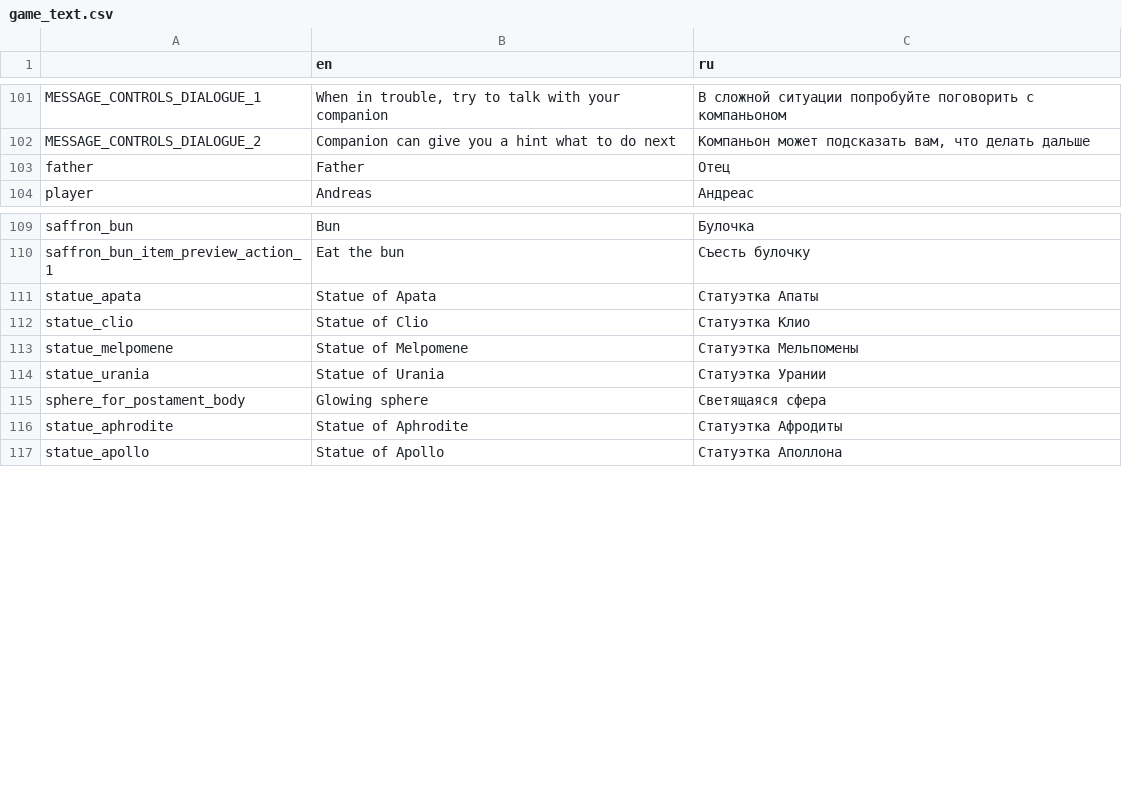
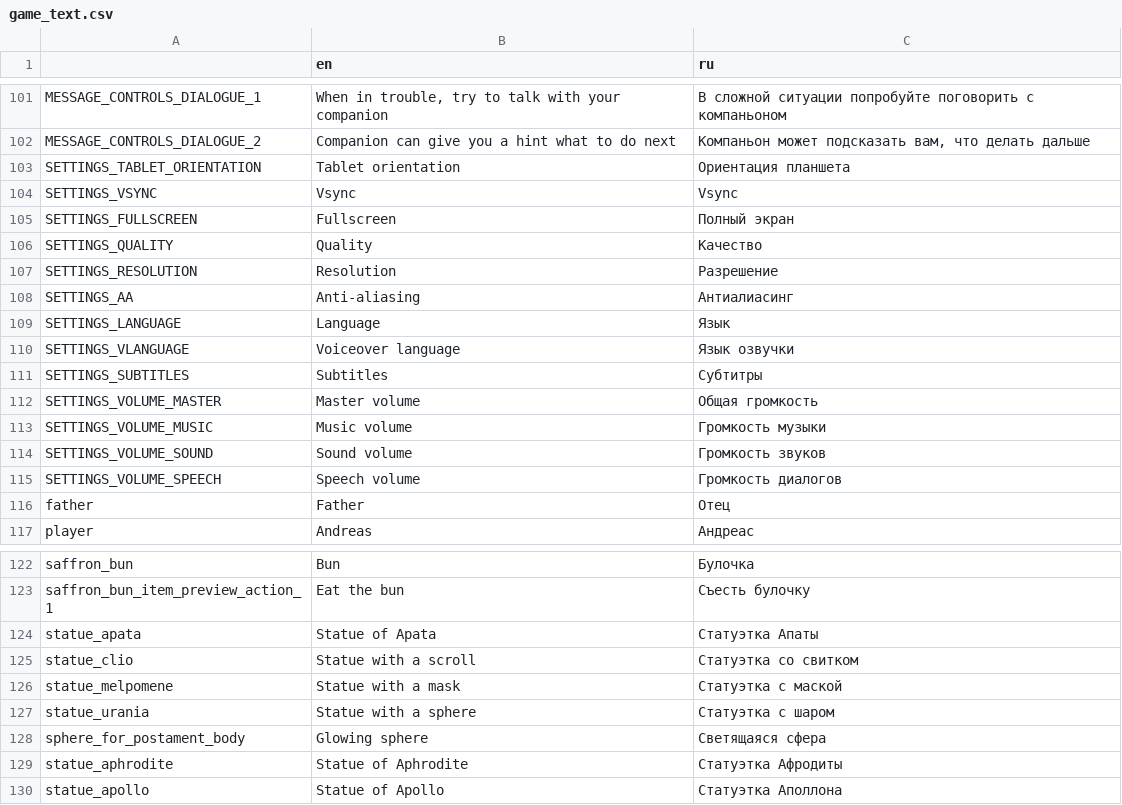
Before and after one commit to Antokolos/palladium3d-demo, a CSV file: game_text.csv, drawn as a sheet; only a part is shown, gaps mark what is left out.

Commit message:
Subtitles settings parameter

```diff
--- a/game_text.csv
+++ b/game_text.csv
@@ -102,2 +102,15 @@
 "MESSAGE_CONTROLS_DIALOGUE_2","Companion can give you a hint what to do next","Компаньон может подсказать вам, что делать дальше"
+"SETTINGS_TABLET_ORIENTATION","Tablet orientation","Ориентация планшета"
+"SETTINGS_VSYNC","Vsync","Vsync"
+"SETTINGS_FULLSCREEN","Fullscreen","Полный экран"
+"SETTINGS_QUALITY","Quality","Качество"
+"SETTINGS_RESOLUTION","Resolution","Разрешение"
+"SETTINGS_AA","Anti-aliasing","Антиалиасинг"
+"SETTINGS_LANGUAGE","Language","Язык"
+"SETTINGS_VLANGUAGE","Voiceover language","Язык озвучки"
+"SETTINGS_SUBTITLES","Subtitles","Субтитры"
+"SETTINGS_VOLUME_MASTER","Master volume","Общая громкость"
+"SETTINGS_VOLUME_MUSIC","Music volume","Громкость музыки"
+"SETTINGS_VOLUME_SOUND","Sound volume","Громкость звуков"
+"SETTINGS_VOLUME_SPEECH","Speech volume","Громкость диалогов"
 "father","Father","Отец"
@@ -111,5 +124,5 @@
 "statue_apata","Statue of Apata","Статуэтка Апаты"
-"statue_clio","Statue of Clio","Статуэтка Клио"
-"statue_melpomene","Statue of Melpomene","Статуэтка Мельпомены"
-"statue_urania","Statue of Urania","Статуэтка Урании"
+"statue_clio","Statue with a scroll","Статуэтка со свитком"
+"statue_melpomene","Statue with a mask","Статуэтка с маской"
+"statue_urania","Statue with a sphere","Статуэтка с шаром"
 "sphere_for_postament_body","Glowing sphere","Светящаяся сфера"
```
Also changed, not shown: 8 other files.
